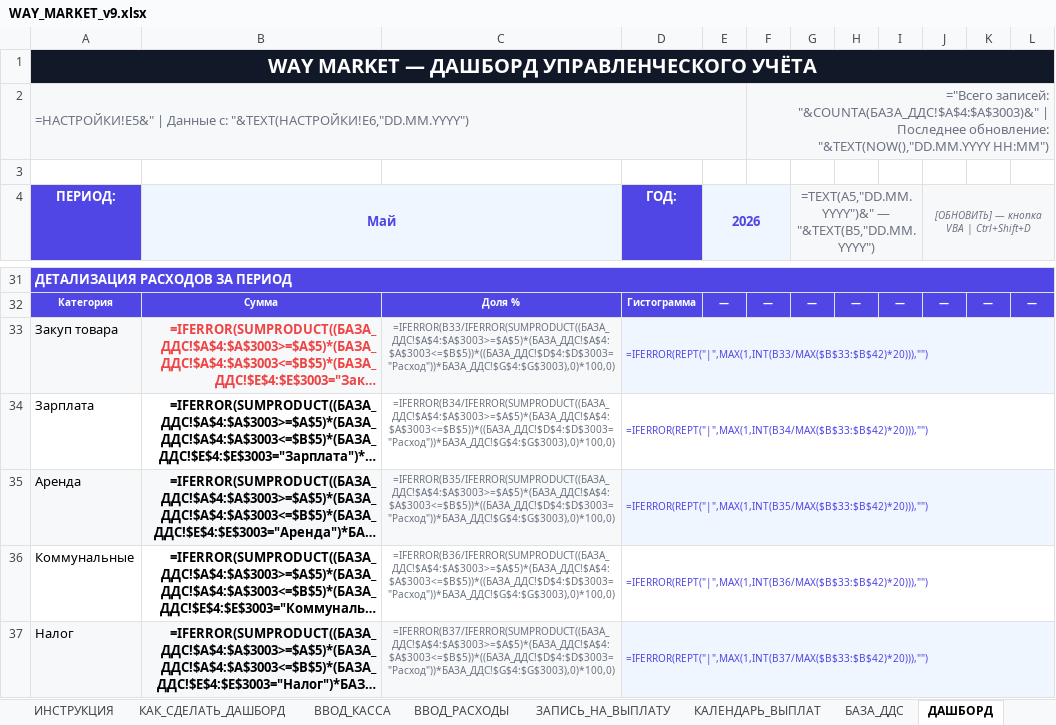
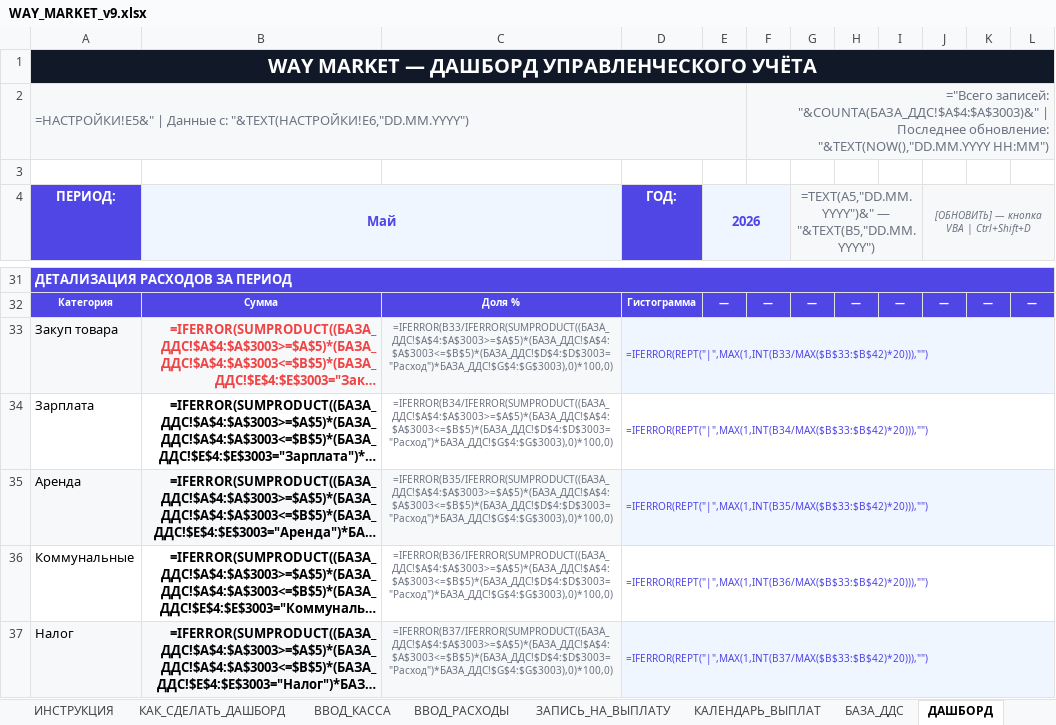
Before and after one commit to dexauron/Auron, an Excel workbook: WAY_MARKET_v9.xlsx, sheet ДАШБОРД, drawn as a sheet; only a part is shown, gaps mark what is left out; long unchanged cells end in …; values as stored, in another font and other column widths than the file's, no borders; formulas without a stored value are shown as written; charts and pictures and conditional formats not drawn; the diff covers the shown part only; the diff names each change by its address in the sheet, - before the commit and + after, or states it on an @@ line.

```diff
--- a/WAY_MARKET_v9.xlsx (sheet ДАШБОРД)
+++ b/WAY_MARKET_v9.xlsx (sheet ДАШБОРД)
-C33: =IFERROR(B33/IFERROR(SUMPRODUCT((БАЗА_ДДС!$A$4:$A$3003>=$A$5)*(БАЗА_ДДС!$A$4:$A$3003<=$B$5))*((БАЗА_ДДС!$D$4:$D$3003="Расход"))*БАЗА_ДДС!$G$4:$G$3003),0)*100,0)
+C33: =IFERROR(B33/IFERROR(SUMPRODUCT((БАЗА_ДДС!$A$4:$A$3003>=$A$5)*(БАЗА_ДДС!$A$4:$A$3003<=$B$5)*(БАЗА_ДДС!$D$4:$D$3003="Расход")*БАЗА_ДДС!$G$4:$G$3003),0)*100,0)
-C34: =IFERROR(B34/IFERROR(SUMPRODUCT((БАЗА_ДДС!$A$4:$A$3003>=$A$5)*(БАЗА_ДДС!$A$4:$A$3003<=$B$5))*((БАЗА_ДДС!$D$4:$D$3003="Расход"))*БАЗА_ДДС!$G$4:$G$3003),0)*100,0)
+C34: =IFERROR(B34/IFERROR(SUMPRODUCT((БАЗА_ДДС!$A$4:$A$3003>=$A$5)*(БАЗА_ДДС!$A$4:$A$3003<=$B$5)*(БАЗА_ДДС!$D$4:$D$3003="Расход")*БАЗА_ДДС!$G$4:$G$3003),0)*100,0)
-C35: =IFERROR(B35/IFERROR(SUMPRODUCT((БАЗА_ДДС!$A$4:$A$3003>=$A$5)*(БАЗА_ДДС!$A$4:$A$3003<=$B$5))*((БАЗА_ДДС!$D$4:$D$3003="Расход"))*БАЗА_ДДС!$G$4:$G$3003),0)*100,0)
+C35: =IFERROR(B35/IFERROR(SUMPRODUCT((БАЗА_ДДС!$A$4:$A$3003>=$A$5)*(БАЗА_ДДС!$A$4:$A$3003<=$B$5)*(БАЗА_ДДС!$D$4:$D$3003="Расход")*БАЗА_ДДС!$G$4:$G$3003),0)*100,0)
-C36: =IFERROR(B36/IFERROR(SUMPRODUCT((БАЗА_ДДС!$A$4:$A$3003>=$A$5)*(БАЗА_ДДС!$A$4:$A$3003<=$B$5))*((БАЗА_ДДС!$D$4:$D$3003="Расход"))*БАЗА_ДДС!$G$4:$G$3003),0)*100,0)
+C36: =IFERROR(B36/IFERROR(SUMPRODUCT((БАЗА_ДДС!$A$4:$A$3003>=$A$5)*(БАЗА_ДДС!$A$4:$A$3003<=$B$5)*(БАЗА_ДДС!$D$4:$D$3003="Расход")*БАЗА_ДДС!$G$4:$G$3003),0)*100,0)
-C37: =IFERROR(B37/IFERROR(SUMPRODUCT((БАЗА_ДДС!$A$4:$A$3003>=$A$5)*(БАЗА_ДДС!$A$4:$A$3003<=$B$5))*((БАЗА_ДДС!$D$4:$D$3003="Расход"))*БАЗА_ДДС!$G$4:$G$3003),0)*100,0)
+C37: =IFERROR(B37/IFERROR(SUMPRODUCT((БАЗА_ДДС!$A$4:$A$3003>=$A$5)*(БАЗА_ДДС!$A$4:$A$3003<=$B$5)*(БАЗА_ДДС!$D$4:$D$3003="Расход")*БАЗА_ДДС!$G$4:$G$3003),0)*100,0)
```
Also changed, not shown: 5 edited cells elsewhere in this sheet, sheet ЗАПИСЬ_НА_ВЫПЛАТУ, sheet КАЛЕНДАРЬ_ВЫПЛАТ, hidden cells, 3 other files.
